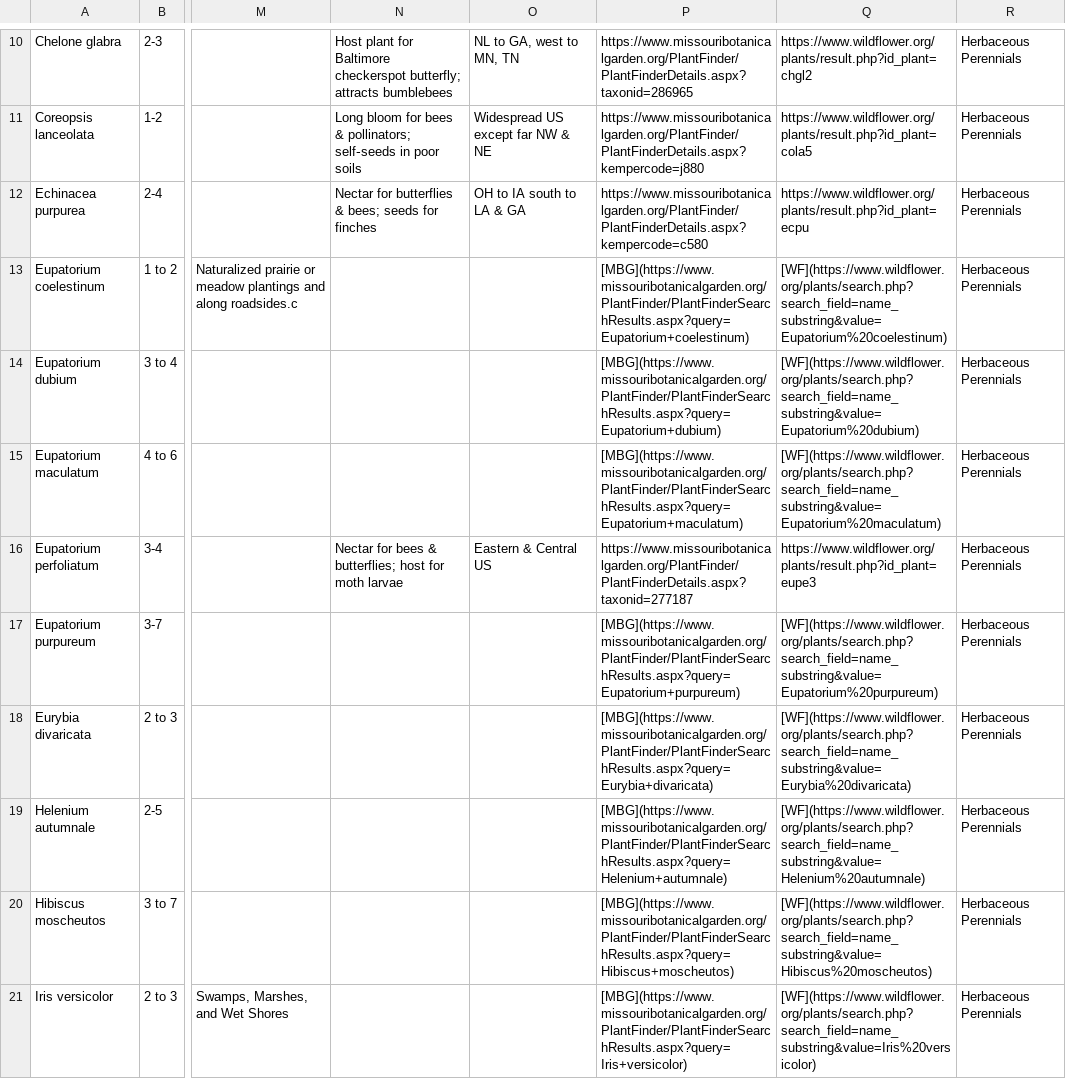
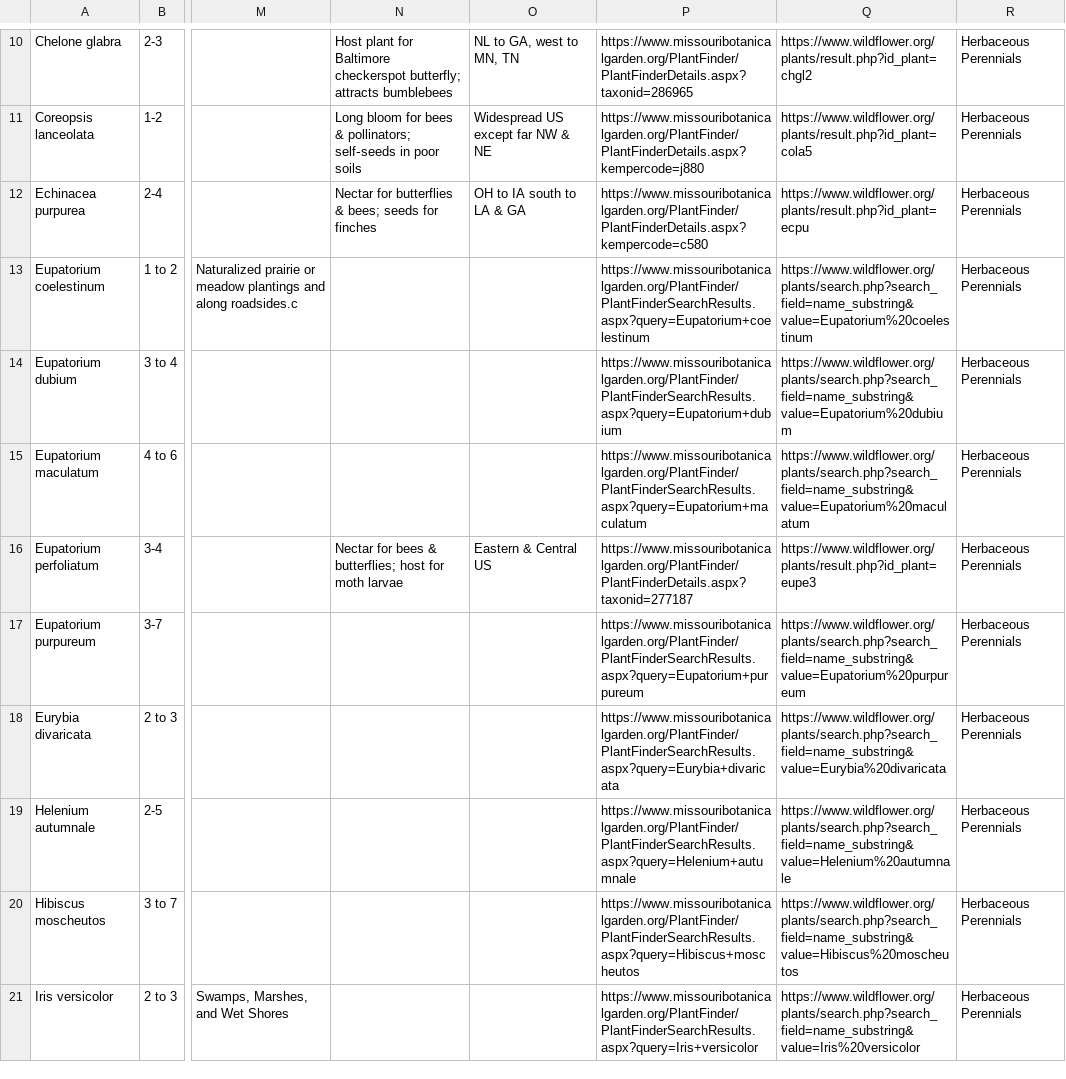
Before and after one commit to InfusedChooch/Plants, a CSV file: plant_database_combined_COMPLETE.csv, drawn as a sheet; only a part is shown, gaps mark what is left out; the diff covers the shown part only; the diff names each change by its address in the sheet, - before the commit and + after, or states it on an @@ line.

```diff
--- a/plant_database_combined_COMPLETE.csv
+++ b/plant_database_combined_COMPLETE.csv
-P13: [MBG](https://www.missouribotanicalgarden.org/PlantFinder/PlantFinderSearchResults.aspx?query=Eupatorium+coelestinum)
+P13: https://www.missouribotanicalgarden.org/PlantFinder/PlantFinderSearchResults.aspx?query=Eupatorium+coelestinum
-Q13: [WF](https://www.wildflower.org/plants/search.php?search_field=name_substring&value=Eupatorium%20coelestinum)
+Q13: https://www.wildflower.org/plants/search.php?search_field=name_substring&value=Eupatorium%20coelestinum
-P14: [MBG](https://www.missouribotanicalgarden.org/PlantFinder/PlantFinderSearchResults.aspx?query=Eupatorium+dubium)
+P14: https://www.missouribotanicalgarden.org/PlantFinder/PlantFinderSearchResults.aspx?query=Eupatorium+dubium
-Q14: [WF](https://www.wildflower.org/plants/search.php?search_field=name_substring&value=Eupatorium%20dubium)
+Q14: https://www.wildflower.org/plants/search.php?search_field=name_substring&value=Eupatorium%20dubium
-P15: [MBG](https://www.missouribotanicalgarden.org/PlantFinder/PlantFinderSearchResults.aspx?query=Eupatorium+maculatum)
+P15: https://www.missouribotanicalgarden.org/PlantFinder/PlantFinderSearchResults.aspx?query=Eupatorium+maculatum
-Q15: [WF](https://www.wildflower.org/plants/search.php?search_field=name_substring&value=Eupatorium%20maculatum)
+Q15: https://www.wildflower.org/plants/search.php?search_field=name_substring&value=Eupatorium%20maculatum
-P17: [MBG](https://www.missouribotanicalgarden.org/PlantFinder/PlantFinderSearchResults.aspx?query=Eupatorium+purpureum)
+P17: https://www.missouribotanicalgarden.org/PlantFinder/PlantFinderSearchResults.aspx?query=Eupatorium+purpureum
-Q17: [WF](https://www.wildflower.org/plants/search.php?search_field=name_substring&value=Eupatorium%20purpureum)
+Q17: https://www.wildflower.org/plants/search.php?search_field=name_substring&value=Eupatorium%20purpureum
-P18: [MBG](https://www.missouribotanicalgarden.org/PlantFinder/PlantFinderSearchResults.aspx?query=Eurybia+divaricata)
+P18: https://www.missouribotanicalgarden.org/PlantFinder/PlantFinderSearchResults.aspx?query=Eurybia+divaricata
-Q18: [WF](https://www.wildflower.org/plants/search.php?search_field=name_substring&value=Eurybia%20divaricata)
+Q18: https://www.wildflower.org/plants/search.php?search_field=name_substring&value=Eurybia%20divaricata
-P19: [MBG](https://www.missouribotanicalgarden.org/PlantFinder/PlantFinderSearchResults.aspx?query=Helenium+autumnale)
+P19: https://www.missouribotanicalgarden.org/PlantFinder/PlantFinderSearchResults.aspx?query=Helenium+autumnale
-Q19: [WF](https://www.wildflower.org/plants/search.php?search_field=name_substring&value=Helenium%20autumnale)
+Q19: https://www.wildflower.org/plants/search.php?search_field=name_substring&value=Helenium%20autumnale
-P20: [MBG](https://www.missouribotanicalgarden.org/PlantFinder/PlantFinderSearchResults.aspx?query=Hibiscus+moscheutos)
+P20: https://www.missouribotanicalgarden.org/PlantFinder/PlantFinderSearchResults.aspx?query=Hibiscus+moscheutos
-Q20: [WF](https://www.wildflower.org/plants/search.php?search_field=name_substring&value=Hibiscus%20moscheutos)
+Q20: https://www.wildflower.org/plants/search.php?search_field=name_substring&value=Hibiscus%20moscheutos
-P21: [MBG](https://www.missouribotanicalgarden.org/PlantFinder/PlantFinderSearchResults.aspx?query=Iris+versicolor)
+P21: https://www.missouribotanicalgarden.org/PlantFinder/PlantFinderSearchResults.aspx?query=Iris+versicolor
-Q21: [WF](https://www.wildflower.org/plants/search.php?search_field=name_substring&value=Iris%20versicolor)
+Q21: https://www.wildflower.org/plants/search.php?search_field=name_substring&value=Iris%20versicolor
```
Also changed, not shown: 184 edited cells elsewhere in this file, ferns_COMPLETE.csv, grasses_sedges_and_rushes_COMPLETE.csv, 4 other files.
